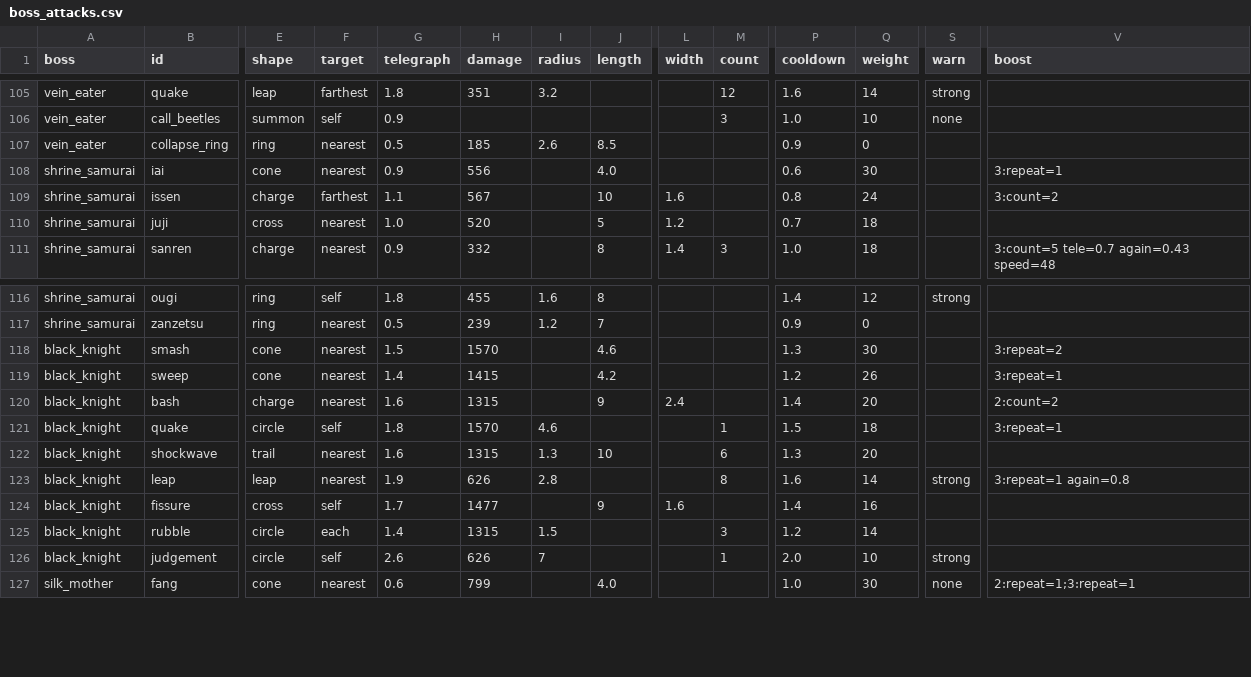
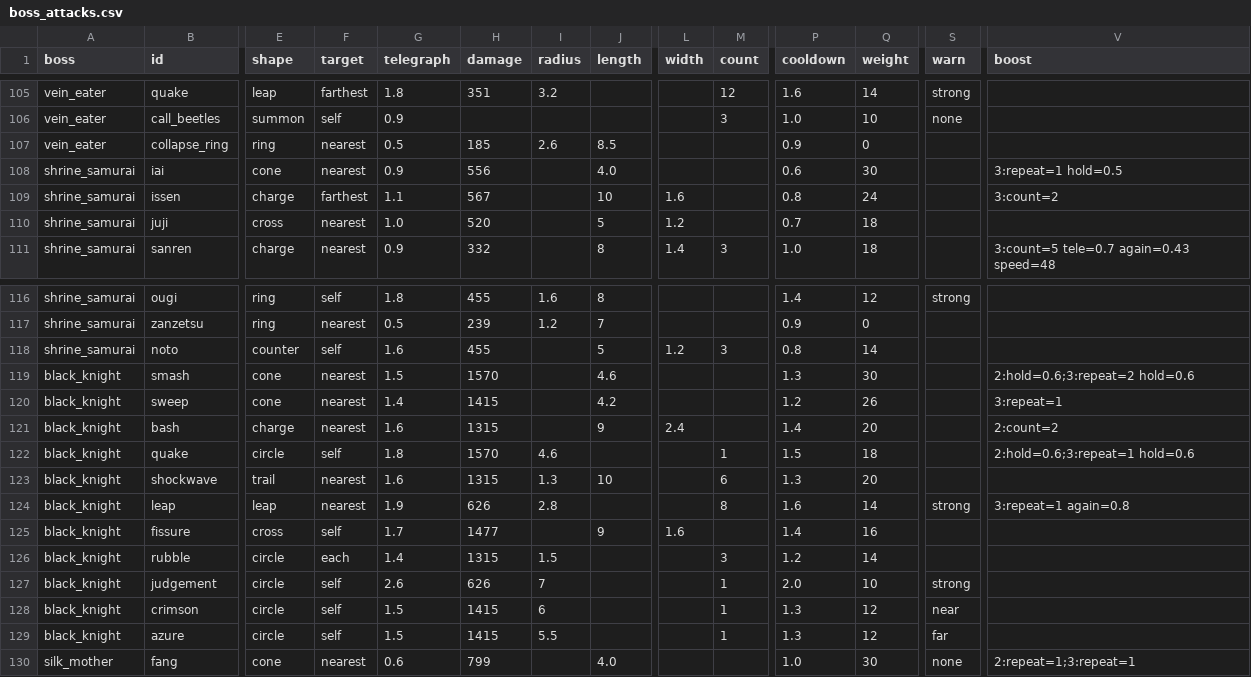
Before and after one commit to LeArc6910/pray-to, a CSV file: Assets/_Project/Data/Bosses/boss_attacks.csv, drawn as a sheet; only a part is shown, gaps mark what is left out; addresses are those after the commit; rows hold the shown columns only; the diff names each change by its address in the sheet, - before the commit and + after, or states it on an @@ line.

Commit message:
Add late blows, the noto counter, colour signs and a finisher rest
Boss bundle R1b from Docs/BossRedesign.md. A boost can now hold a blow
past its telegraph by a seeded roll; its mark fills over the telegraph
and then blinks, and a new Cue event comes a quarter second before it
lands so the screen swings on the beat (protocol 0.119.0). The samurai
gains a sheathed counter stance that answers a blow with three cuts and
stands open when left alone. The black knight's last phase gains red
and blue blows that hurt by distance, and drops its helmet. Finishers
now rest twelve seconds before another may be chosen (finisher_rest,
six for the silk mother, whose four finishers made it harder at twelve).

```diff
--- a/Assets/_Project/Data/Bosses/boss_attacks.csv
+++ b/Assets/_Project/Data/Bosses/boss_attacks.csv
-V108 (boost): 3:repeat=1
+V108 (boost): 3:repeat=1 hold=0.5
+row 118: shrine_samurai | noto | counter | self | 1.6 | 455 |  | 5 | 1.2 | 3 | 0.8 | 14
-V119 (boost): 3:repeat=2
+V119 (boost): 2:hold=0.6;3:repeat=2 hold=0.6
-V122 (boost): 3:repeat=1
+V122 (boost): 2:hold=0.6;3:repeat=1 hold=0.6
+row 128: black_knight | crimson | circle | self | 1.5 | 1415 | 6 |  |  | 1 | 1.3 | 12 | near
+row 129: black_knight | azure | circle | self | 1.5 | 1415 | 5.5 |  |  | 1 | 1.3 | 12 | far
```
Also changed, not shown: Assets/_Project/Data/Bosses/bosses.csv, 21 other files.
